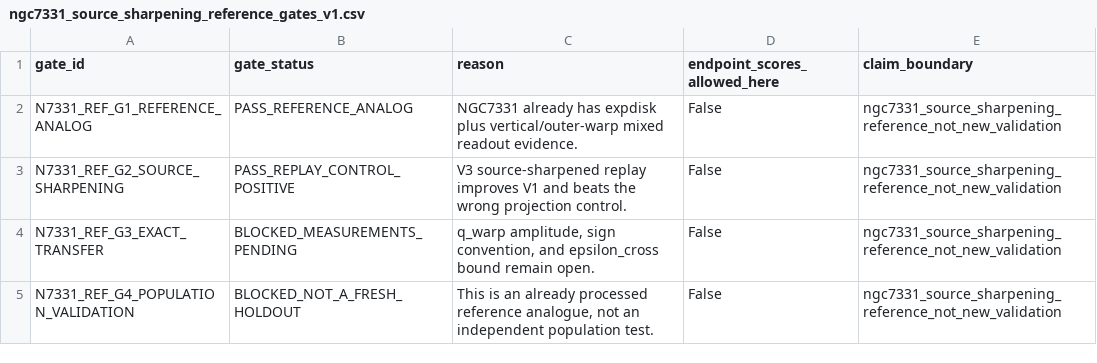
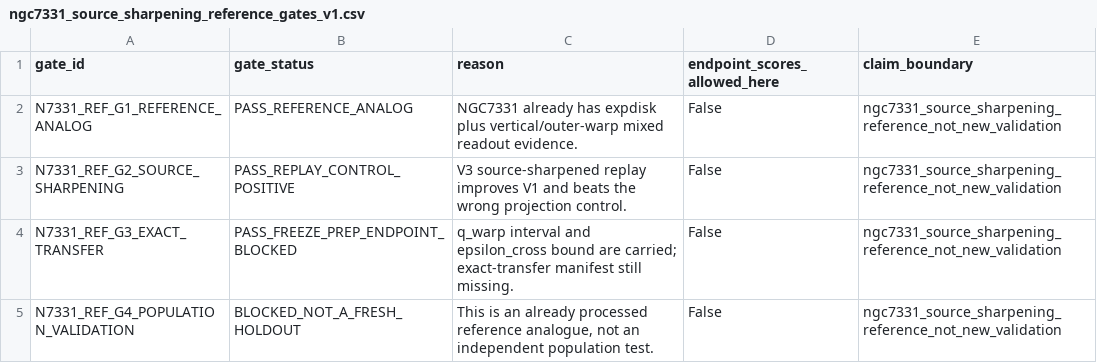
Before and after one commit to tau-core-research/tau-core-projection-readout-paper9, a CSV file: data/derived/ngc7331_source_sharpening_reference_gates_v1.csv, drawn as a sheet.

```diff
--- a/data/derived/ngc7331_source_sharpening_reference_gates_v1.csv
+++ b/data/derived/ngc7331_source_sharpening_reference_gates_v1.csv
@@ -3,3 +3,3 @@ N7331_REF_G1_REFERENCE_ANALOG,PASS_REFERENCE_ANALOG,NGC7331 already has expdisk
 N7331_REF_G2_SOURCE_SHARPENING,PASS_REPLAY_CONTROL_POSITIVE,V3 source-sharpened replay improves V1 and beats the wrong projection control.,False,ngc7331_source_sharpening_reference_not_new_validation
-N7331_REF_G3_EXACT_TRANSFER,BLOCKED_MEASUREMENTS_PENDING,"q_warp amplitude, sign convention, and epsilon_cross bound remain open.",False,ngc7331_source_sharpening_reference_not_new_validation
+N7331_REF_G3_EXACT_TRANSFER,PASS_FREEZE_PREP_ENDPOINT_BLOCKED,q_warp interval and epsilon_cross bound are carried; exact-transfer manifest still missing.,False,ngc7331_source_sharpening_reference_not_new_validation
 N7331_REF_G4_POPULATION_VALIDATION,BLOCKED_NOT_A_FRESH_HOLDOUT,"This is an already processed reference analogue, not an independent population test.",False,ngc7331_source_sharpening_reference_not_new_validation
```
Also changed, not shown: data/derived/ngc4013_expdisk_wvo_analog_selection_v1.csv, data/derived/ngc7331_source_sharpening_reference_layers_v1.csv, 18 other files.
